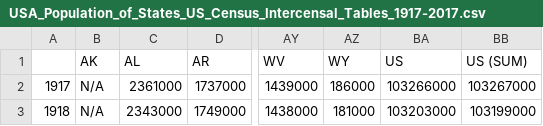
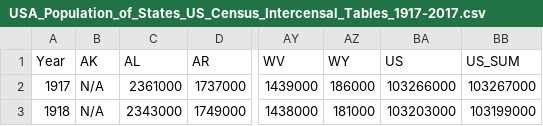
Before and after one commit to aaronpenne/data_visualization, a CSV file: population/data/USA_Population_of_States_US_Census_Intercensal_Tables_1917-2017.csv, drawn as a sheet; only a part is shown, gaps mark what is left out; the diff names each change by its address in the sheet, - before the commit and + after, or states it on an @@ line.

```diff
--- a/population/data/USA_Population_of_States_US_Census_Intercensal_Tables_1917-2017.csv
+++ b/population/data/USA_Population_of_States_US_Census_Intercensal_Tables_1917-2017.csv
-A1: (empty)
+A1: Year
-BB1: US (SUM)
+BB1: US_SUM
```
Also changed, not shown: 6 other files.
